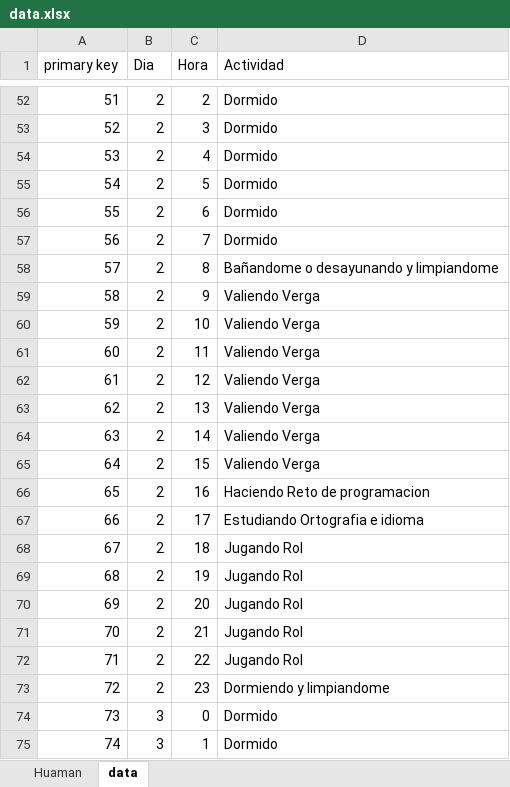
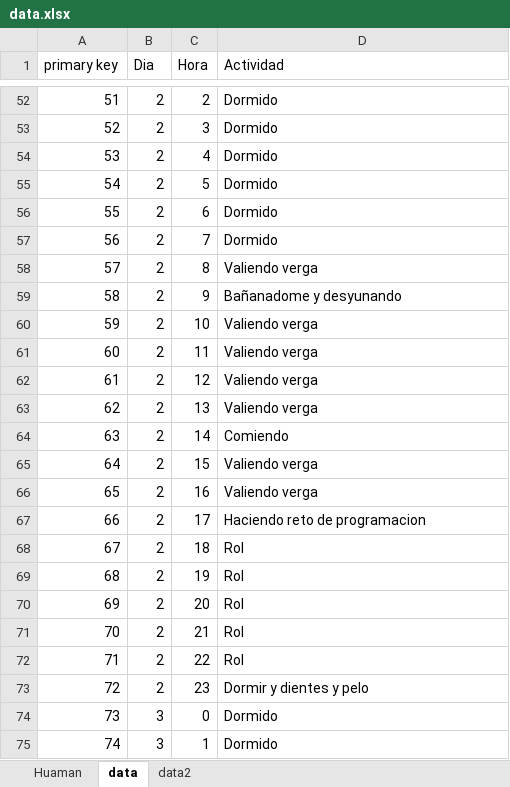
Before and after one commit to santiagoziel/timeMAnagement, an Excel workbook: data.xlsx, sheet data, drawn as a sheet; only a part is shown, gaps mark what is left out; values as stored, in another font and other column widths than the file's, no cell formats; the diff covers the shown part only; the diff names each change by its address in the sheet, - before the commit and + after, or states it on an @@ line.

```diff
--- a/data.xlsx (sheet data)
+++ b/data.xlsx (sheet data)
+sheet tab: data2
-D58 (Actividad): Bañandome o desayunando y limpiandome
+D58 (Actividad): Valiendo verga
-D59 (Actividad): Valiendo Verga
+D59 (Actividad): Bañanadome y desyunando
-D60:D63 (Actividad): Valiendo Verga
+D60:D63 (Actividad): Valiendo verga
-D64 (Actividad): Valiendo Verga
+D64 (Actividad): Comiendo
-D65 (Actividad): Valiendo Verga
+D65 (Actividad): Valiendo verga
-D66 (Actividad): Haciendo Reto de programacion
+D66 (Actividad): Valiendo verga
-D67 (Actividad): Estudiando Ortografia e idioma
+D67 (Actividad): Haciendo reto de programacion
-D68:D72 (Actividad): Jugando Rol
+D68:D72 (Actividad): Rol
-D73 (Actividad): Dormiendo y limpiandome
+D73 (Actividad): Dormir y dientes y pelo
```
Also changed, not shown: 81 edited cells elsewhere in this sheet, sheet Huaman, cell formats, 4 other files.
